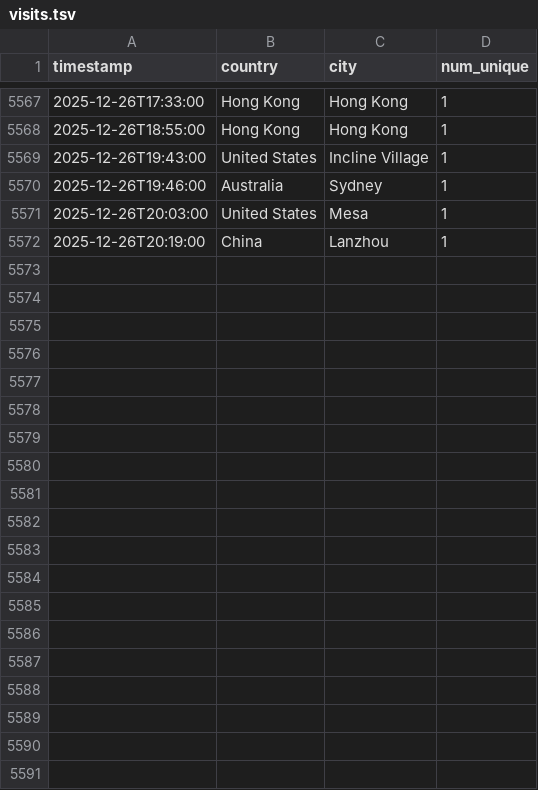
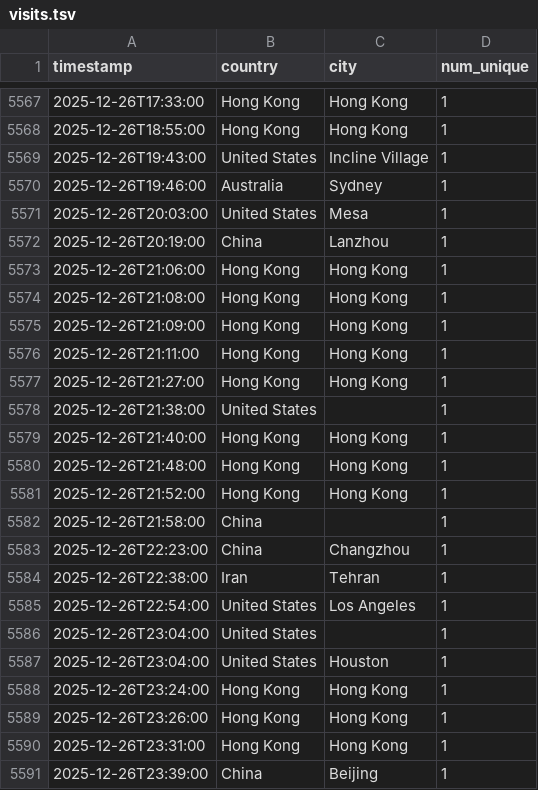
Before and after one commit to michaelsaxon/analytics2map, a TSV file: data/visits.tsv, drawn as a sheet; only a part is shown, gaps mark what is left out; the diff covers the shown part only.

```diff
--- a/data/visits.tsv
+++ b/data/visits.tsv
@@ -5572 +5572,20 @@ timestamp	country	city	num_unique
 2025-12-26T20:19:00	China	Lanzhou	1
+2025-12-26T21:06:00	Hong Kong	Hong Kong	1
+2025-12-26T21:08:00	Hong Kong	Hong Kong	1
+2025-12-26T21:09:00	Hong Kong	Hong Kong	1
+2025-12-26T21:11:00	Hong Kong	Hong Kong	1
+2025-12-26T21:27:00	Hong Kong	Hong Kong	1
+2025-12-26T21:38:00	United States		1
+2025-12-26T21:40:00	Hong Kong	Hong Kong	1
+2025-12-26T21:48:00	Hong Kong	Hong Kong	1
+2025-12-26T21:52:00	Hong Kong	Hong Kong	1
+2025-12-26T21:58:00	China		1
+2025-12-26T22:23:00	China	Changzhou	1
+2025-12-26T22:38:00	Iran	Tehran	1
+2025-12-26T22:54:00	United States	Los Angeles	1
+2025-12-26T23:04:00	United States		1
+2025-12-26T23:04:00	United States	Houston	1
+2025-12-26T23:24:00	Hong Kong	Hong Kong	1
+2025-12-26T23:26:00	Hong Kong	Hong Kong	1
+2025-12-26T23:31:00	Hong Kong	Hong Kong	1
+2025-12-26T23:39:00	China	Beijing	1
```
Also changed, not shown: 11 added rows elsewhere in this file, 4 other files.
